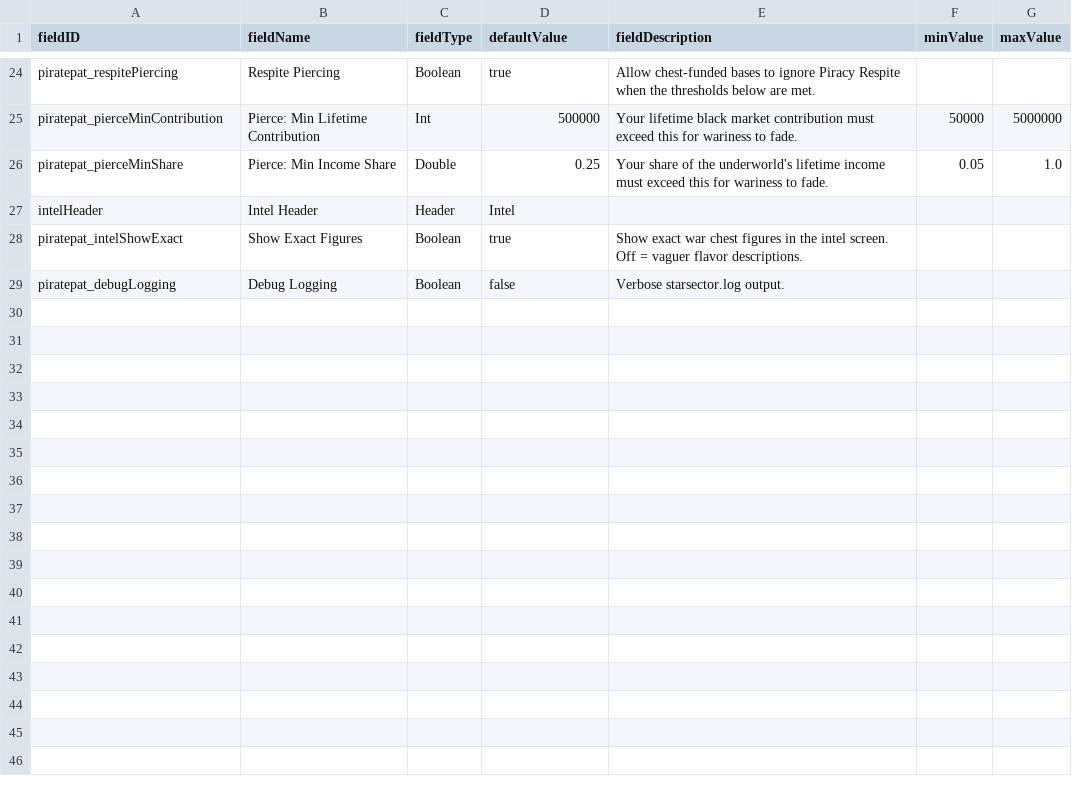
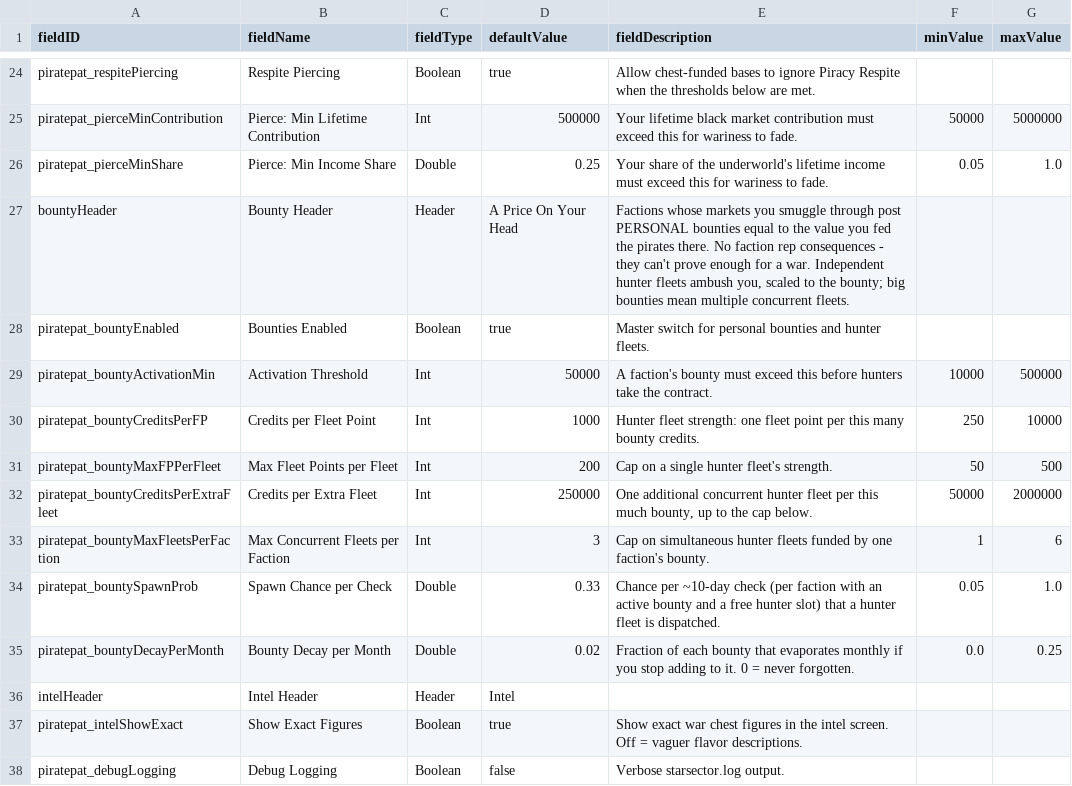
Before and after one commit to pogoman/PiracyReworked, a CSV file: data/config/LunaSettings.csv, drawn as a sheet; only a part is shown, gaps mark what is left out; the diff names each change by its address in the sheet, - before the commit and + after, or states it on an @@ line.

```diff
--- a/data/config/LunaSettings.csv
+++ b/data/config/LunaSettings.csv
+row 27: bountyHeader | Bounty Header | Header | A Price On Your Head | Factions whose markets you smuggle through post PERSONAL bounties equal to the value you fed the pirates there. No faction rep consequences - they can't prove enough for a war. Independent hunter fleets ambush you, scaled to the bounty; big bounties mean multiple concurrent fleets.
+row 28: piratepat_bountyEnabled | Bounties Enabled | Boolean | true | Master switch for personal bounties and hunter fleets.
+row 29: piratepat_bountyActivationMin | Activation Threshold | Int | 50000 | A faction's bounty must exceed this before hunters take the contract. | 10000 | 500000
+row 30: piratepat_bountyCreditsPerFP | Credits per Fleet Point | Int | 1000 | Hunter fleet strength: one fleet point per this many bounty credits. | 250 | 10000
+row 31: piratepat_bountyMaxFPPerFleet | Max Fleet Points per Fleet | Int | 200 | Cap on a single hunter fleet's strength. | 50 | 500
+row 32: piratepat_bountyCreditsPerExtraFleet | Credits per Extra Fleet | Int | 250000 | One additional concurrent hunter fleet per this much bounty, up to the cap below. | 50000 | 2000000
+row 33: piratepat_bountyMaxFleetsPerFaction | Max Concurrent Fleets per Faction | Int | 3 | Cap on simultaneous hunter fleets funded by one faction's bounty. | 1 | 6
+row 34: piratepat_bountySpawnProb | Spawn Chance per Check | Double | 0.33 | Chance per ~10-day check (per faction with an active bounty and a free hunter slot) that a hunter fleet is dispatched. | 0.05 | 1.0
+row 35: piratepat_bountyDecayPerMonth | Bounty Decay per Month | Double | 0.02 | Fraction of each bounty that evaporates monthly if you stop adding to it. 0 = never forgotten. | 0.0 | 0.25
```
Also changed, not shown: 9 other files.
